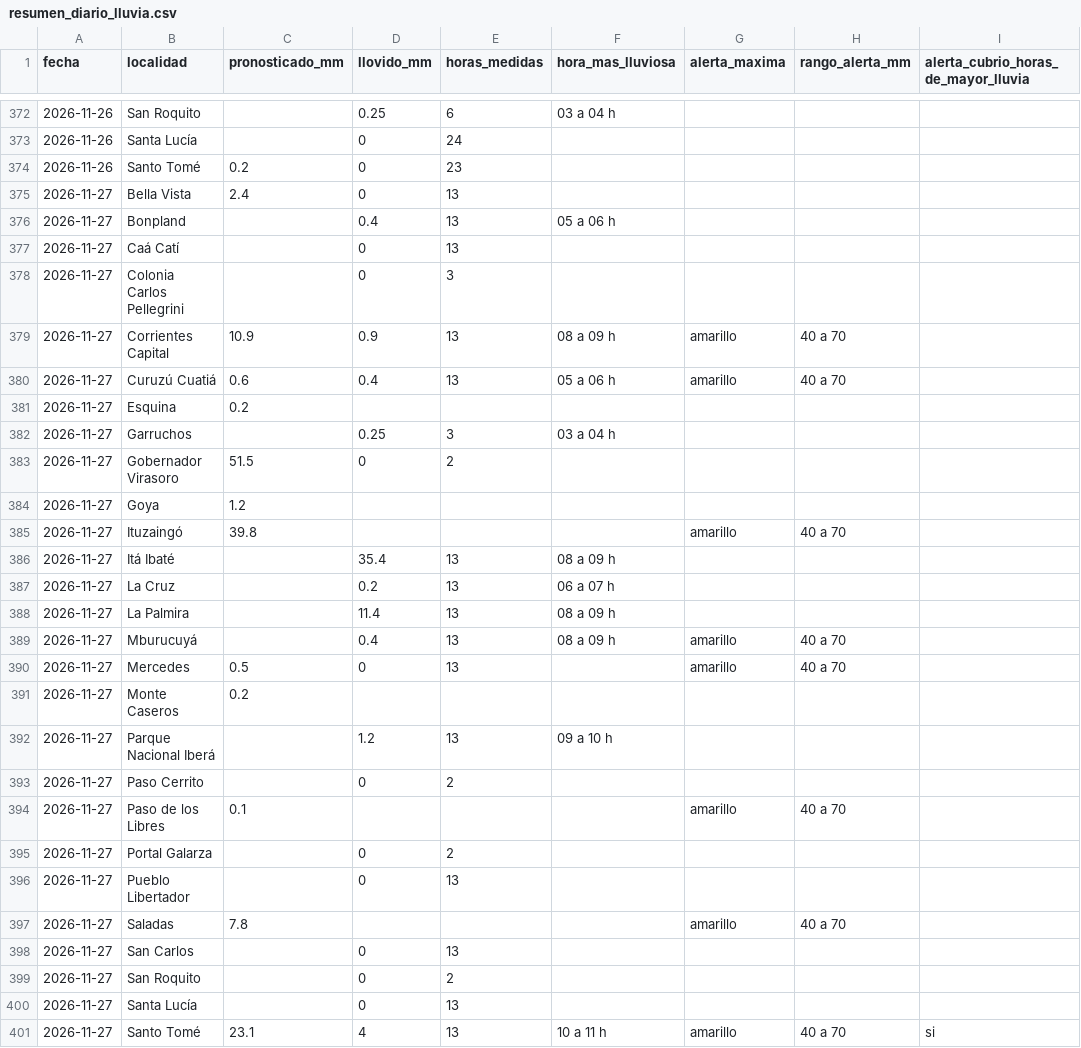
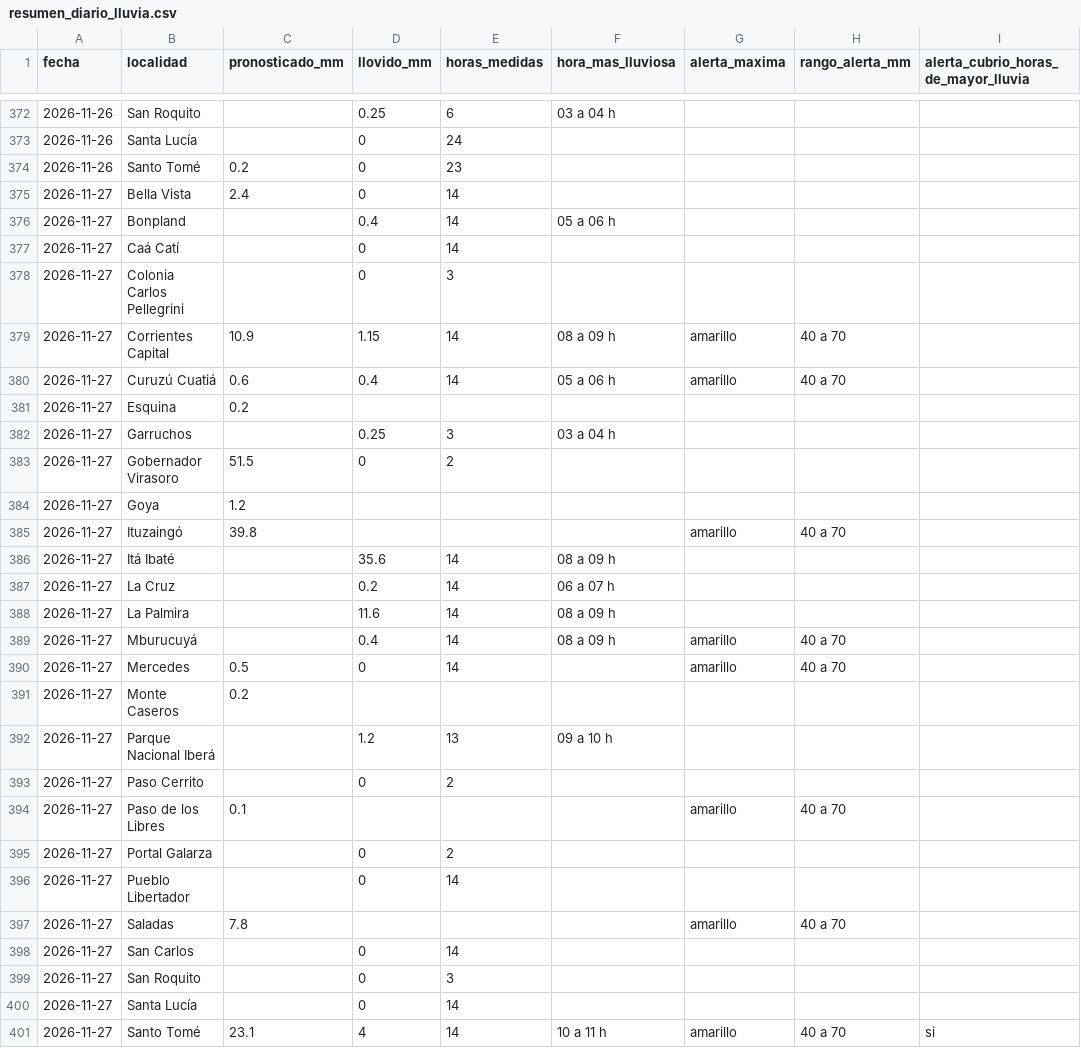
Before and after one commit to tablerocorrientes/tablerocorrientes.github.io, a CSV file: data/registro/resumen_diario_lluvia.csv, drawn as a sheet; only a part is shown, gaps mark what is left out.

```diff
--- a/data/registro/resumen_diario_lluvia.csv
+++ b/data/registro/resumen_diario_lluvia.csv
@@ -374,8 +374,8 @@ fecha,localidad,pronosticado_mm,llovido_mm,horas_medidas,hora_mas_lluviosa,alert
 2026-11-26,Santo Tomé,0.2,0,23,,,,
-2026-11-27,Bella Vista,2.4,0,13,,,,
-2026-11-27,Bonpland,,0.4,13,05 a 06 h,,,
-2026-11-27,Caá Catí,,0,13,,,,
+2026-11-27,Bella Vista,2.4,0,14,,,,
+2026-11-27,Bonpland,,0.4,14,05 a 06 h,,,
+2026-11-27,Caá Catí,,0,14,,,,
 2026-11-27,Colonia Carlos Pellegrini,,0,3,,,,
-2026-11-27,Corrientes Capital,10.9,0.9,13,08 a 09 h,amarillo,40 a 70,
-2026-11-27,Curuzú Cuatiá,0.6,0.4,13,05 a 06 h,amarillo,40 a 70,
+2026-11-27,Corrientes Capital,10.9,1.15,14,08 a 09 h,amarillo,40 a 70,
+2026-11-27,Curuzú Cuatiá,0.6,0.4,14,05 a 06 h,amarillo,40 a 70,
 2026-11-27,Esquina,0.2,,,,,,
@@ -385,7 +385,7 @@ fecha,localidad,pronosticado_mm,llovido_mm,horas_medidas,hora_mas_lluviosa,alert
 2026-11-27,Ituzaingó,39.8,,,,amarillo,40 a 70,
-2026-11-27,Itá Ibaté,,35.4,13,08 a 09 h,,,
-2026-11-27,La Cruz,,0.2,13,06 a 07 h,,,
-2026-11-27,La Palmira,,11.4,13,08 a 09 h,,,
-2026-11-27,Mburucuyá,,0.4,13,08 a 09 h,amarillo,40 a 70,
-2026-11-27,Mercedes,0.5,0,13,,amarillo,40 a 70,
+2026-11-27,Itá Ibaté,,35.6,14,08 a 09 h,,,
+2026-11-27,La Cruz,,0.2,14,06 a 07 h,,,
+2026-11-27,La Palmira,,11.6,14,08 a 09 h,,,
+2026-11-27,Mburucuyá,,0.4,14,08 a 09 h,amarillo,40 a 70,
+2026-11-27,Mercedes,0.5,0,14,,amarillo,40 a 70,
 2026-11-27,Monte Caseros,0.2,,,,,,
@@ -395,7 +395,7 @@ fecha,localidad,pronosticado_mm,llovido_mm,horas_medidas,hora_mas_lluviosa,alert
 2026-11-27,Portal Galarza,,0,2,,,,
-2026-11-27,Pueblo Libertador,,0,13,,,,
+2026-11-27,Pueblo Libertador,,0,14,,,,
 2026-11-27,Saladas,7.8,,,,amarillo,40 a 70,
-2026-11-27,San Carlos,,0,13,,,,
-2026-11-27,San Roquito,,0,2,,,,
-2026-11-27,Santa Lucía,,0,13,,,,
-2026-11-27,Santo Tomé,23.1,4,13,10 a 11 h,amarillo,40 a 70,si
+2026-11-27,San Carlos,,0,14,,,,
+2026-11-27,San Roquito,,0,3,,,,
+2026-11-27,Santa Lucía,,0,14,,,,
+2026-11-27,Santo Tomé,23.1,4,14,10 a 11 h,amarillo,40 a 70,si
```
Also changed, not shown: data/registro/lluvia_horaria.csv, 30 other files.
